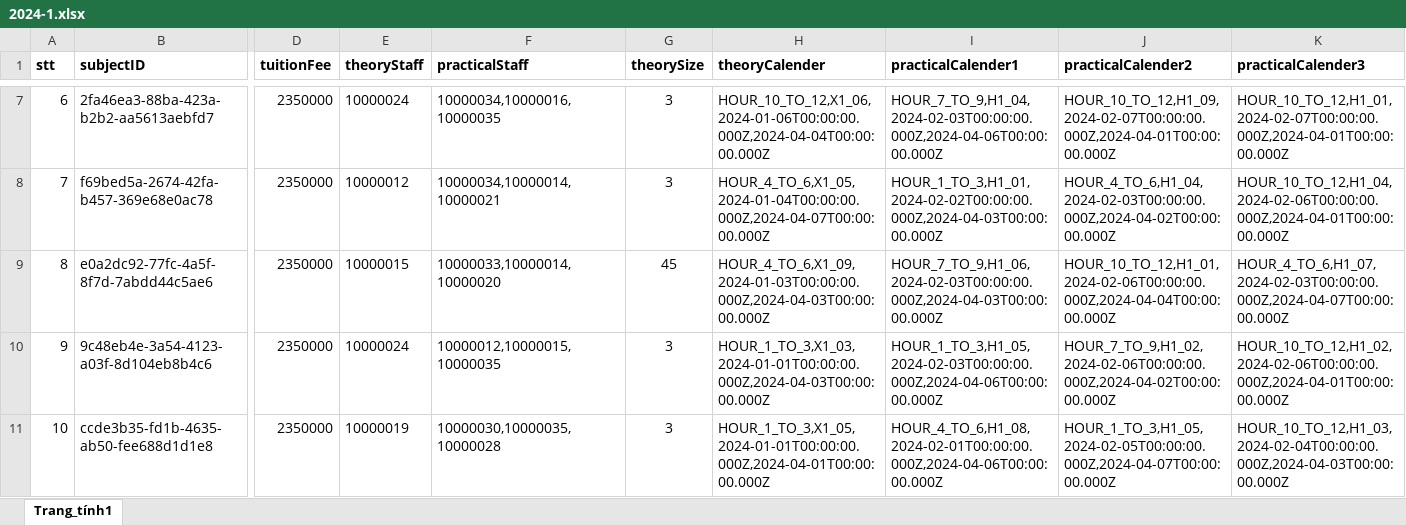
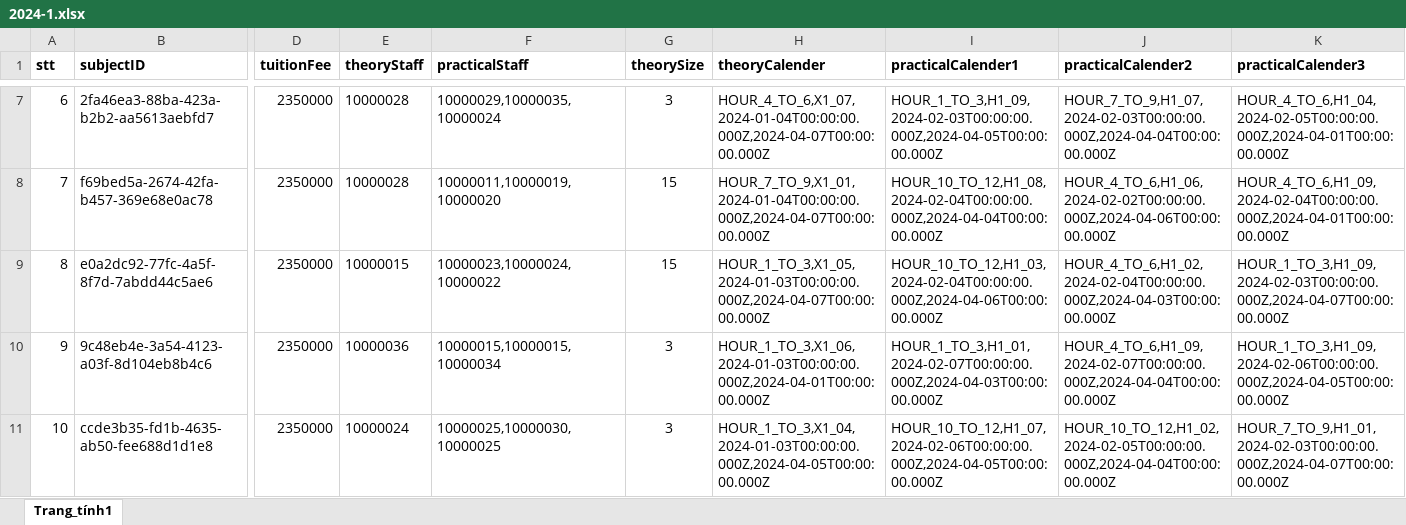
Before and after one commit to sonnees/dkhp-iuh-edu-vn, an Excel workbook: backend/data/2024-1.xlsx, sheet Trang_tính1, drawn as a sheet; only a part is shown, gaps mark what is left out; values as stored, in another font and other column widths than the file's, no borders; the diff covers the shown part only; the diff names each change by its address in the sheet, - before the commit and + after, or states it on an @@ line.

```diff
--- a/backend/data/2024-1.xlsx (sheet Trang_tính1)
+++ b/backend/data/2024-1.xlsx (sheet Trang_tính1)
-E7 (theoryStaff): 10000024
+E7 (theoryStaff): 10000028
-F7 (practicalStaff): 10000034,10000016,10000035
+F7 (practicalStaff): 10000029,10000035,10000024
-H7 (theoryCalender): HOUR_10_TO_12,X1_06,2024-01-06T00:00:00.000Z,2024-04-04T00:00:00.000Z
+H7 (theoryCalender): HOUR_4_TO_6,X1_07,2024-01-04T00:00:00.000Z,2024-04-07T00:00:00.000Z
-I7 (practicalCalender1): HOUR_7_TO_9,H1_04,2024-02-03T00:00:00.000Z,2024-04-06T00:00:00.000Z
+I7 (practicalCalender1): HOUR_1_TO_3,H1_09,2024-02-03T00:00:00.000Z,2024-04-05T00:00:00.000Z
-J7 (practicalCalender2): HOUR_10_TO_12,H1_09,2024-02-07T00:00:00.000Z,2024-04-01T00:00:00.000Z
+J7 (practicalCalender2): HOUR_7_TO_9,H1_07,2024-02-03T00:00:00.000Z,2024-04-04T00:00:00.000Z
-K7 (practicalCalender3): HOUR_10_TO_12,H1_01,2024-02-07T00:00:00.000Z,2024-04-01T00:00:00.000Z
+K7 (practicalCalender3): HOUR_4_TO_6,H1_04,2024-02-05T00:00:00.000Z,2024-04-01T00:00:00.000Z
-E8 (theoryStaff): 10000012
+E8 (theoryStaff): 10000028
-F8 (practicalStaff): 10000034,10000014,10000021
+F8 (practicalStaff): 10000011,10000019,10000020
-G8 (theorySize): 3
+G8 (theorySize): 15
-H8 (theoryCalender): HOUR_4_TO_6,X1_05,2024-01-04T00:00:00.000Z,2024-04-07T00:00:00.000Z
+H8 (theoryCalender): HOUR_7_TO_9,X1_01,2024-01-04T00:00:00.000Z,2024-04-07T00:00:00.000Z
-I8 (practicalCalender1): HOUR_1_TO_3,H1_01,2024-02-02T00:00:00.000Z,2024-04-03T00:00:00.000Z
+I8 (practicalCalender1): HOUR_10_TO_12,H1_08,2024-02-04T00:00:00.000Z,2024-04-04T00:00:00.000Z
-J8 (practicalCalender2): HOUR_4_TO_6,H1_04,2024-02-03T00:00:00.000Z,2024-04-02T00:00:00.000Z
+J8 (practicalCalender2): HOUR_4_TO_6,H1_06,2024-02-02T00:00:00.000Z,2024-04-06T00:00:00.000Z
-K8 (practicalCalender3): HOUR_10_TO_12,H1_04,2024-02-06T00:00:00.000Z,2024-04-01T00:00:00.000Z
+K8 (practicalCalender3): HOUR_4_TO_6,H1_09,2024-02-04T00:00:00.000Z,2024-04-01T00:00:00.000Z
-F9 (practicalStaff): 10000033,10000014,10000020
+F9 (practicalStaff): 10000023,10000024,10000022
-G9 (theorySize): 45
+G9 (theorySize): 15
-H9 (theoryCalender): HOUR_4_TO_6,X1_09,2024-01-03T00:00:00.000Z,2024-04-03T00:00:00.000Z
+H9 (theoryCalender): HOUR_1_TO_3,X1_05,2024-01-03T00:00:00.000Z,2024-04-07T00:00:00.000Z
-I9 (practicalCalender1): HOUR_7_TO_9,H1_06,2024-02-03T00:00:00.000Z,2024-04-03T00:00:00.000Z
+I9 (practicalCalender1): HOUR_10_TO_12,H1_03,2024-02-04T00:00:00.000Z,2024-04-06T00:00:00.000Z
-J9 (practicalCalender2): HOUR_10_TO_12,H1_01,2024-02-06T00:00:00.000Z,2024-04-04T00:00:00.000Z
+J9 (practicalCalender2): HOUR_4_TO_6,H1_02,2024-02-04T00:00:00.000Z,2024-04-03T00:00:00.000Z
-K9 (practicalCalender3): HOUR_4_TO_6,H1_07,2024-02-03T00:00:00.000Z,2024-04-07T00:00:00.000Z
+K9 (practicalCalender3): HOUR_1_TO_3,H1_09,2024-02-03T00:00:00.000Z,2024-04-07T00:00:00.000Z
-E10 (theoryStaff): 10000024
+E10 (theoryStaff): 10000036
-F10 (practicalStaff): 10000012,10000015,10000035
+F10 (practicalStaff): 10000015,10000015,10000034
-H10 (theoryCalender): HOUR_1_TO_3,X1_03,2024-01-01T00:00:00.000Z,2024-04-03T00:00:00.000Z
+H10 (theoryCalender): HOUR_1_TO_3,X1_06,2024-01-03T00:00:00.000Z,2024-04-01T00:00:00.000Z
-I10 (practicalCalender1): HOUR_1_TO_3,H1_05,2024-02-03T00:00:00.000Z,2024-04-06T00:00:00.000Z
+I10 (practicalCalender1): HOUR_1_TO_3,H1_01,2024-02-07T00:00:00.000Z,2024-04-03T00:00:00.000Z
-J10 (practicalCalender2): HOUR_7_TO_9,H1_02,2024-02-06T00:00:00.000Z,2024-04-02T00:00:00.000Z
+J10 (practicalCalender2): HOUR_4_TO_6,H1_09,2024-02-07T00:00:00.000Z,2024-04-04T00:00:00.000Z
-K10 (practicalCalender3): HOUR_10_TO_12,H1_02,2024-02-06T00:00:00.000Z,2024-04-01T00:00:00.000Z
+K10 (practicalCalender3): HOUR_1_TO_3,H1_09,2024-02-06T00:00:00.000Z,2024-04-05T00:00:00.000Z
-E11 (theoryStaff): 10000019
+E11 (theoryStaff): 10000024
-F11 (practicalStaff): 10000030,10000035,10000028
+F11 (practicalStaff): 10000025,10000030,10000025
-H11 (theoryCalender): HOUR_1_TO_3,X1_05,2024-01-01T00:00:00.000Z,2024-04-01T00:00:00.000Z
+H11 (theoryCalender): HOUR_1_TO_3,X1_04,2024-01-03T00:00:00.000Z,2024-04-05T00:00:00.000Z
-I11 (practicalCalender1): HOUR_4_TO_6,H1_08,2024-02-01T00:00:00.000Z,2024-04-06T00:00:00.000Z
+I11 (practicalCalender1): HOUR_10_TO_12,H1_07,2024-02-06T00:00:00.000Z,2024-04-05T00:00:00.000Z
-J11 (practicalCalender2): HOUR_1_TO_3,H1_05,2024-02-05T00:00:00.000Z,2024-04-07T00:00:00.000Z
+J11 (practicalCalender2): HOUR_10_TO_12,H1_02,2024-02-05T00:00:00.000Z,2024-04-04T00:00:00.000Z
-K11 (practicalCalender3): HOUR_10_TO_12,H1_03,2024-02-04T00:00:00.000Z,2024-04-03T00:00:00.000Z
+K11 (practicalCalender3): HOUR_7_TO_9,H1_01,2024-02-03T00:00:00.000Z,2024-04-07T00:00:00.000Z
```
Also changed, not shown: 225 edited cells elsewhere in this sheet, backend/data/DHKTPM.xlsx, 20 other files.
